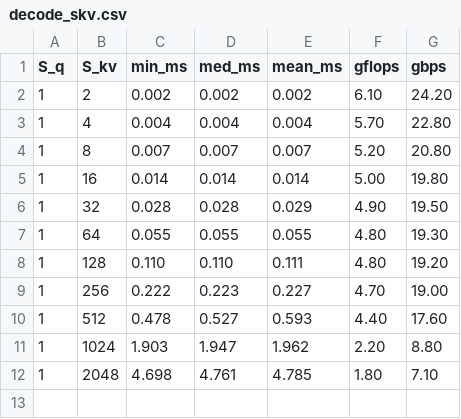
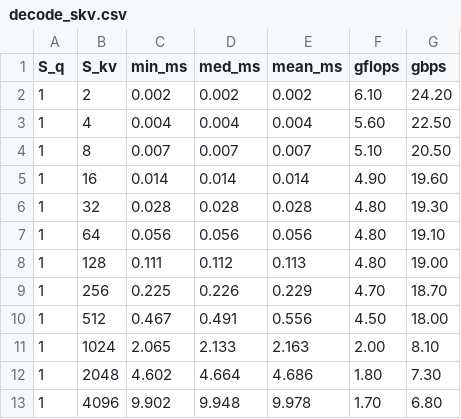
Before and after one commit to wennitao/mllm, a CSV file: examples/fa_cpu_bench/results/decode_skv.csv, drawn as a sheet.

```diff
--- a/examples/fa_cpu_bench/results/decode_skv.csv
+++ b/examples/fa_cpu_bench/results/decode_skv.csv
@@ -2,11 +2,12 @@ S_q,S_kv,min_ms,med_ms,mean_ms,gflops,gbps
 1,2,0.002,0.002,0.002,6.10,24.20
-1,4,0.004,0.004,0.004,5.70,22.80
-1,8,0.007,0.007,0.007,5.20,20.80
-1,16,0.014,0.014,0.014,5.00,19.80
-1,32,0.028,0.028,0.029,4.90,19.50
-1,64,0.055,0.055,0.055,4.80,19.30
-1,128,0.110,0.110,0.111,4.80,19.20
-1,256,0.222,0.223,0.227,4.70,19.00
-1,512,0.478,0.527,0.593,4.40,17.60
-1,1024,1.903,1.947,1.962,2.20,8.80
-1,2048,4.698,4.761,4.785,1.80,7.10
+1,4,0.004,0.004,0.004,5.60,22.50
+1,8,0.007,0.007,0.007,5.10,20.50
+1,16,0.014,0.014,0.014,4.90,19.60
+1,32,0.028,0.028,0.028,4.80,19.30
+1,64,0.056,0.056,0.056,4.80,19.10
+1,128,0.111,0.112,0.113,4.80,19.00
+1,256,0.225,0.226,0.229,4.70,18.70
+1,512,0.467,0.491,0.556,4.50,18.00
+1,1024,2.065,2.133,2.163,2.00,8.10
+1,2048,4.602,4.664,4.686,1.80,7.30
+1,4096,9.902,9.948,9.978,1.70,6.80
```
Also changed, not shown: examples/attn_npu_bench/results/decode_skv.csv, examples/attn_npu_bench/results/prefill_sq.csv, 24 other files.
